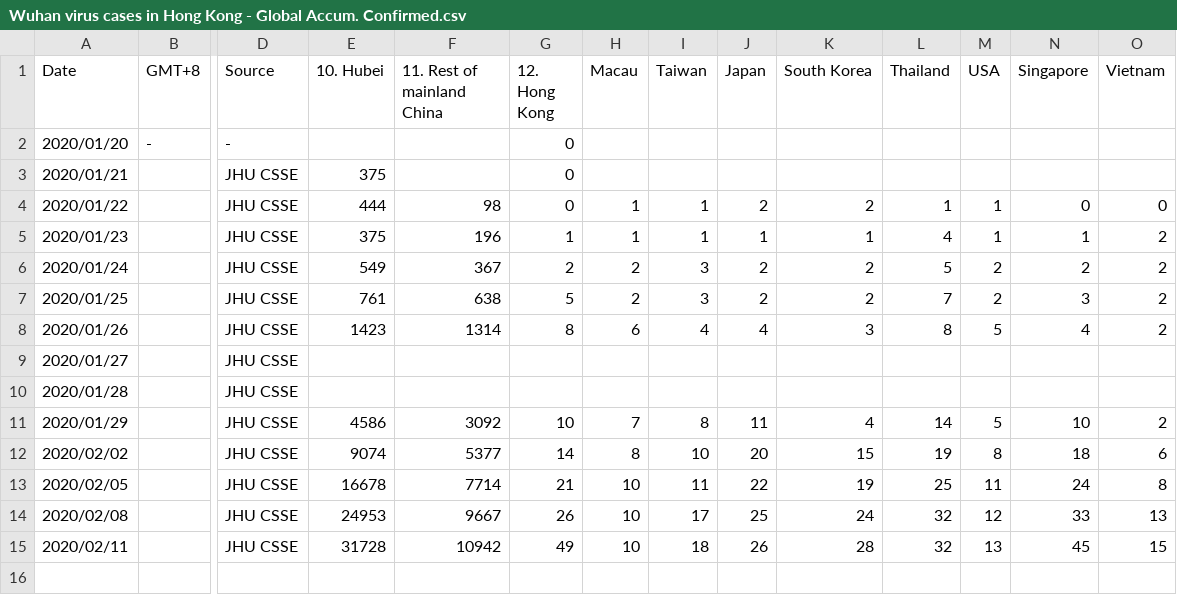
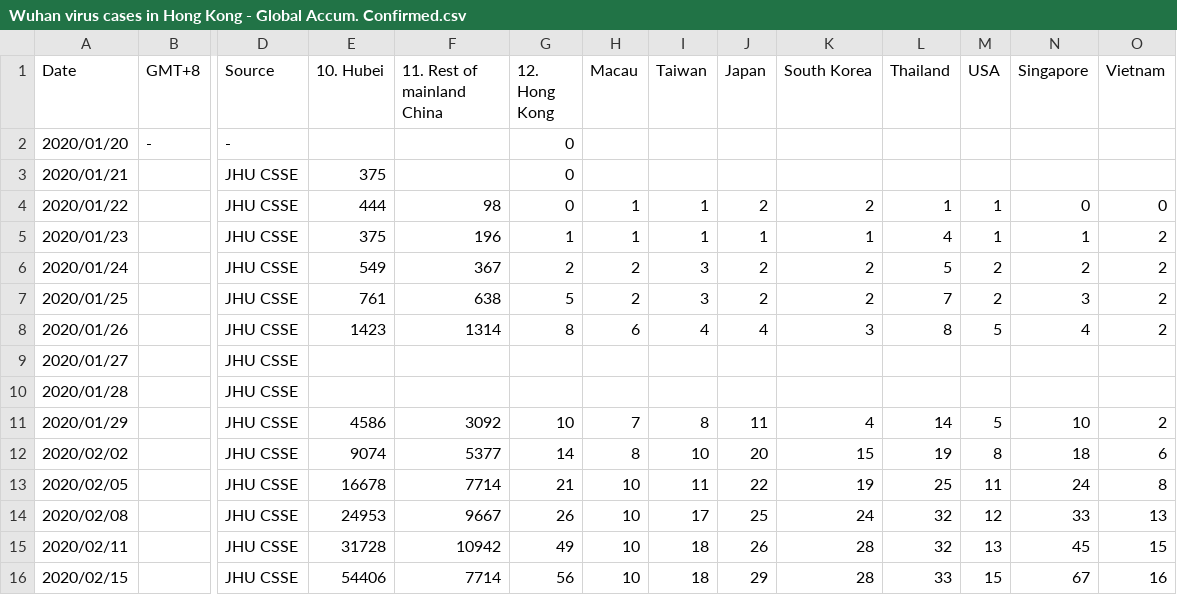
Before and after one commit to opensourcehk/wuhanvirusdata, a CSV file: Wuhan virus cases in Hong Kong - Global Accum. Confirmed.csv, drawn as a sheet; only a part is shown, gaps mark what is left out; rows hold the shown columns only; the diff names each change by its address in the sheet, - before the commit and + after, or states it on an @@ line.

```diff
--- a/Wuhan virus cases in Hong Kong - Global Accum. Confirmed.csv
+++ b/Wuhan virus cases in Hong Kong - Global Accum. Confirmed.csv
+row 16: 2020/02/15 |  | JHU CSSE | 54406 | 7714 | 56 | 10 | 18 | 29 | 28 | 33 | 15 | 67 | 16
```
Also changed, not shown: Wuhan virus cases in Hong Kong - China by Region.csv, Wuhan virus cases in Hong Kong - Global Accum. Dead.csv, 3 other files.
